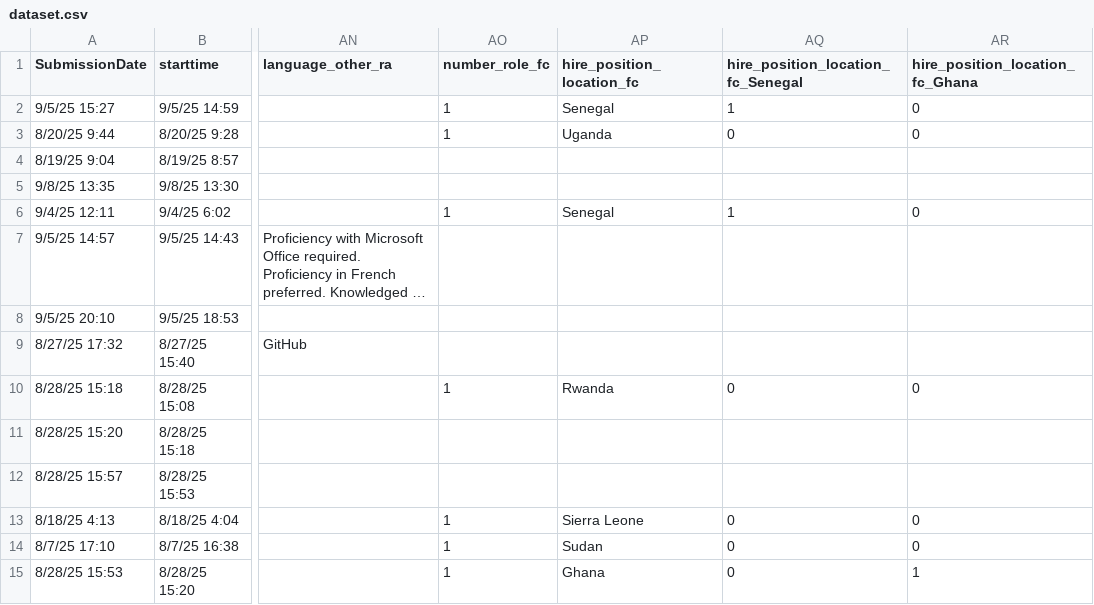
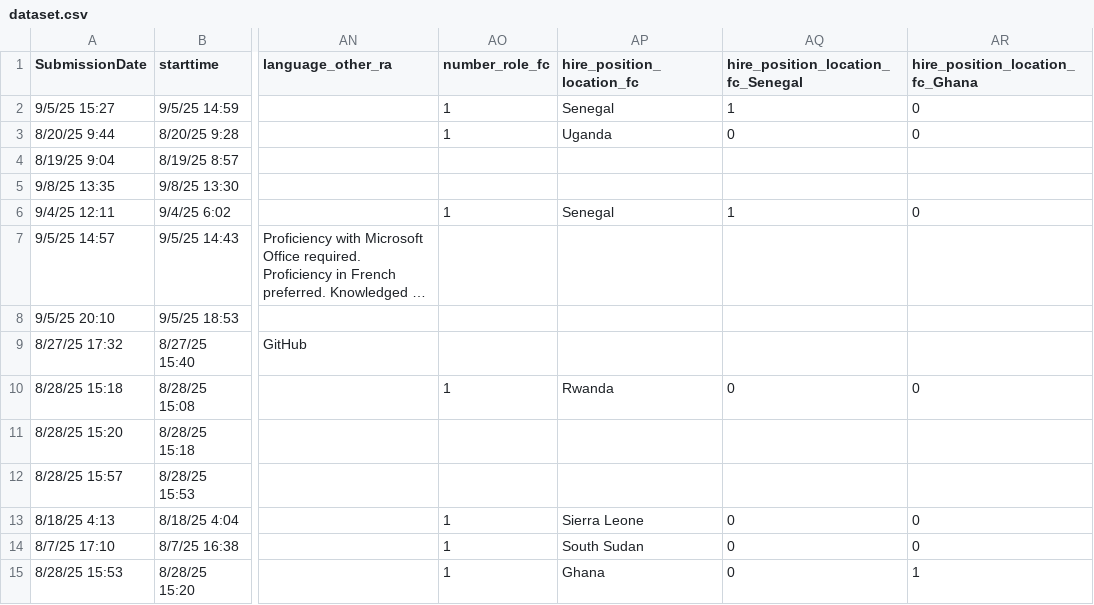
Before and after one commit to dime-worldbank/analytics-scto-dashboard, a CSV file: dataset.csv, drawn as a sheet; only a part is shown, gaps mark what is left out; long unchanged cells end in …; the diff names each change by its address in the sheet, - before the commit and + after, or states it on an @@ line.

Commit message:
Update dataset.csv

```diff
--- a/dataset.csv
+++ b/dataset.csv
-AP14 (hire_position_location_fc): Sudan
+AP14 (hire_position_location_fc): South Sudan
```
